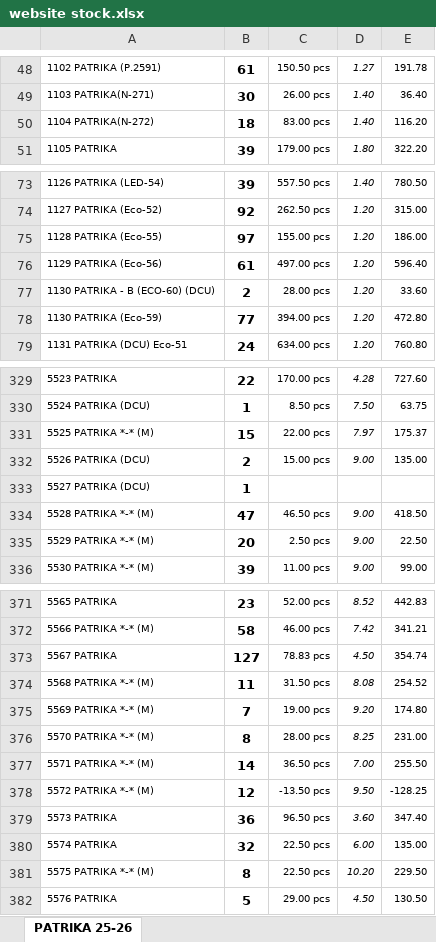
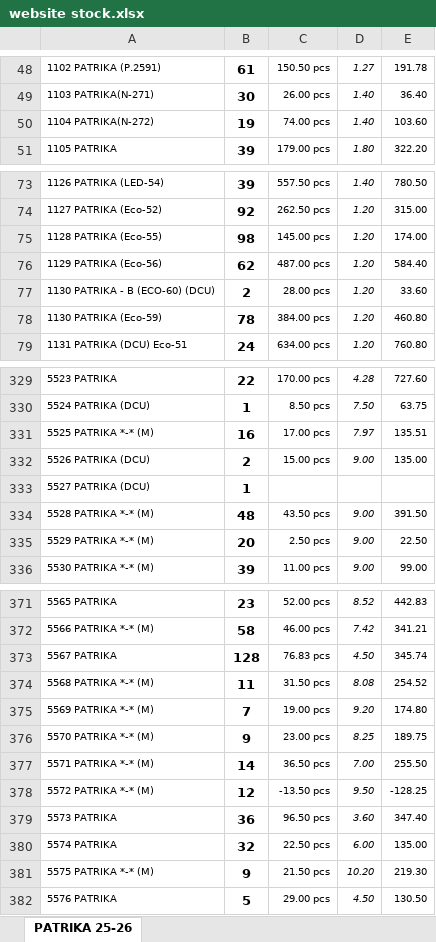
Before and after one commit to jyoti-creative-cards/jyoti-cards-stock-management-streamlit-app, an Excel workbook: data/website stock.xlsx, sheet PATRIKA 25-26, drawn as a sheet; only a part is shown, gaps mark what is left out; values as stored, in another font and other column widths than the file's, no borders; the diff covers the shown part only; the diff names each change by its address in the sheet, - before the commit and + after, or states it on an @@ line.

Commit message:
nikhil 19feb@ 822

```diff
--- a/data/website stock.xlsx (sheet PATRIKA 25-26)
+++ b/data/website stock.xlsx (sheet PATRIKA 25-26)
-B50: 18
+B50: 19
-C50: 83.00 pcs
+C50: 74.00 pcs
-E50: 116.20
+E50: 103.60
-B75: 97
+B75: 98
-C75: 155.00 pcs
+C75: 145.00 pcs
-E75: 186.00
+E75: 174.00
-B76: 61
+B76: 62
-C76: 497.00 pcs
+C76: 487.00 pcs
-E76: 596.40
+E76: 584.40
-B78: 77
+B78: 78
-C78: 394.00 pcs
+C78: 384.00 pcs
-E78: 472.80
+E78: 460.80
-B331: 15
+B331: 16
-C331: 22.00 pcs
+C331: 17.00 pcs
-E331: 175.37
+E331: 135.51
-B334: 47
+B334: 48
-C334: 46.50 pcs
+C334: 43.50 pcs
-E334: 418.50
+E334: 391.50
-B373: 127
+B373: 128
-C373: 78.83 pcs
+C373: 76.83 pcs
-E373: 354.74
+E373: 345.74
-B376: 8
+B376: 9
-C376: 28.00 pcs
+C376: 23.00 pcs
-E376: 231.00
+E376: 189.75
-B381: 8
+B381: 9
-C381: 22.50 pcs
+C381: 21.50 pcs
-E381: 229.50
+E381: 219.30
```
Also changed, not shown: 47 edited cells elsewhere in this sheet.
